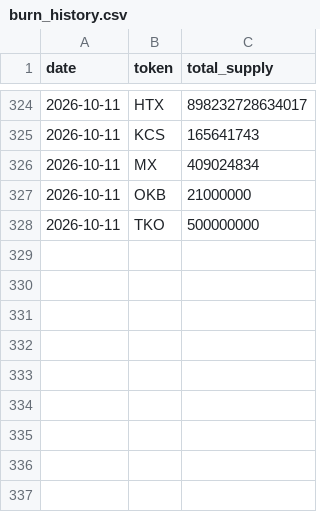
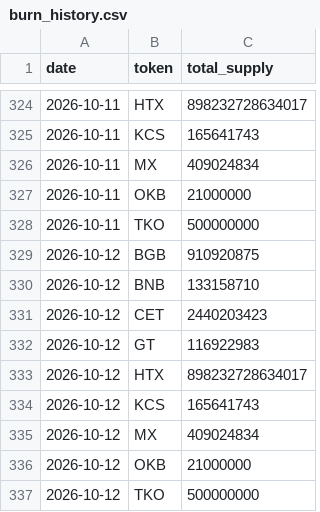
Before and after one commit to phuclt093/mexc-watcher, a CSV file: docs/data/burn_history.csv, drawn as a sheet; only a part is shown, gaps mark what is left out.

```diff
--- a/docs/data/burn_history.csv
+++ b/docs/data/burn_history.csv
@@ -328 +328,10 @@ date,token,total_supply
 2026-10-11,TKO,500000000
+2026-10-12,BGB,910920875
+2026-10-12,BNB,133158710
+2026-10-12,CET,2440203423
+2026-10-12,GT,116922983
+2026-10-12,HTX,898232728634017
+2026-10-12,KCS,165641743
+2026-10-12,MX,409024834
+2026-10-12,OKB,21000000
+2026-10-12,TKO,500000000
```
Also changed, not shown: 4 other files.
